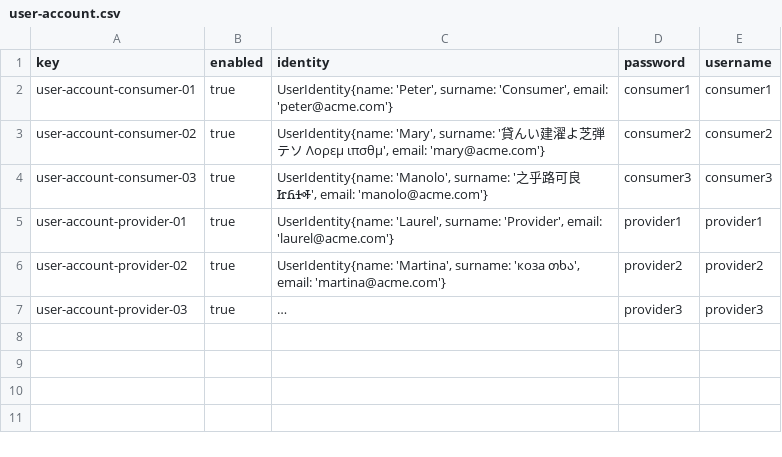
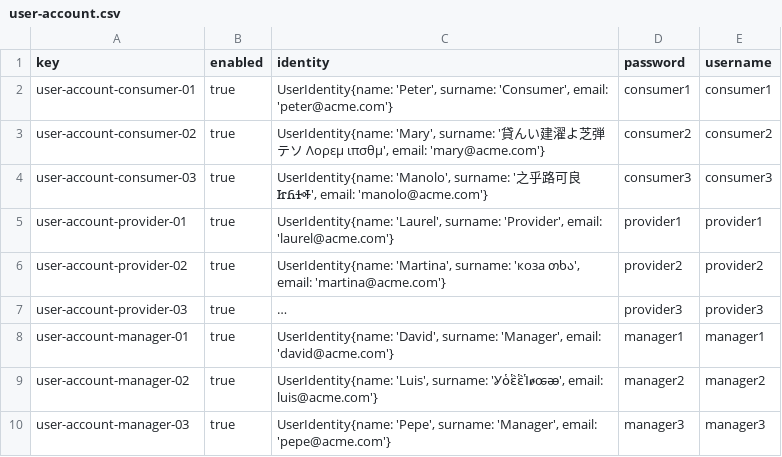
Before and after one commit to DPII-24-25/Acme-ANS-D, a CSV file: src/main/resources/WEB-INF/data/sample/user-account.csv, drawn as a sheet; long unchanged cells end in …; the diff names each change by its address in the sheet, - before the commit and + after, or states it on an @@ line.

Commit message:
Manager changes and data

```diff
--- a/src/main/resources/WEB-INF/data/sample/user-account.csv
+++ b/src/main/resources/WEB-INF/data/sample/user-account.csv
+row 8: user-account-manager-01 | true | UserIdentity{name: 'David', surname: 'Manager', email: 'david@acme.com'} | manager1 | manager1
+row 9: user-account-manager-02 | true | UserIdentity{name: 'Luis', surname: 'ỾὁἓἓἹꬾꭀꭂ', email: luis@acme.com'} | manager2 | manager2
+row 10: user-account-manager-03 | true | UserIdentity{name: 'Pepe', surname: 'Manager', email: 'pepe@acme.com'} | manager3 | manager3
```
Also changed, not shown: 3 other files.
